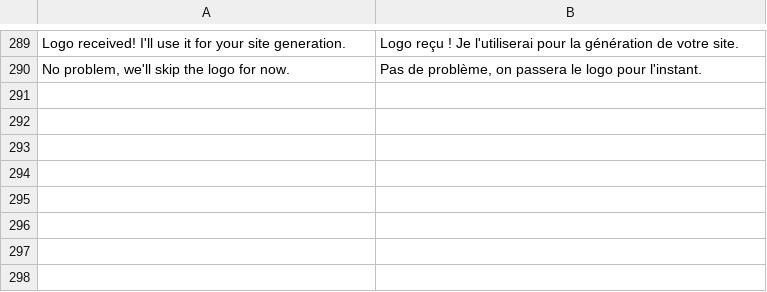
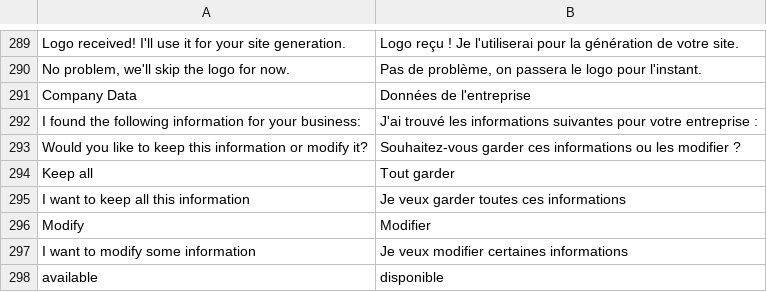
Before and after one commit to bvisible/builder, a CSV file: builder/translations/fr.csv, drawn as a sheet; only a part is shown, gaps mark what is left out; the diff names each change by its address in the sheet, - before the commit and + after, or states it on an @@ line.

Commit message:
feat(chat): add smart Company data, fix completion %, guided wizard flow
- Remove default values from DocType (site_type, theme, cta_text, cta_url)
  so completion starts at 0% instead of 35%
- Add company_data JSON field to store ERPNext Company info
- Fetch Company/Website Header Footer Config data at session start
- Present Company data after site_type selection with confirm/modify buttons
- Enrich system prompt: wizard flow, content rewriting, logo intelligence
- Add FR translations for Company data presentation

```diff
--- a/builder/translations/fr.csv
+++ b/builder/translations/fr.csv
+row 291: Company Data | Données de l'entreprise
+row 292: I found the following information for your business: | J'ai trouvé les informations suivantes pour votre entreprise :
+row 293: Would you like to keep this information or modify it? | Souhaitez-vous garder ces informations ou les modifier ?
+row 294: Keep all | Tout garder
+row 295: I want to keep all this information | Je veux garder toutes ces informations
+row 296: Modify | Modifier
+row 297: I want to modify some information | Je veux modifier certaines informations
+row 298: available | disponible
```
Also changed, not shown: 5 other files.
